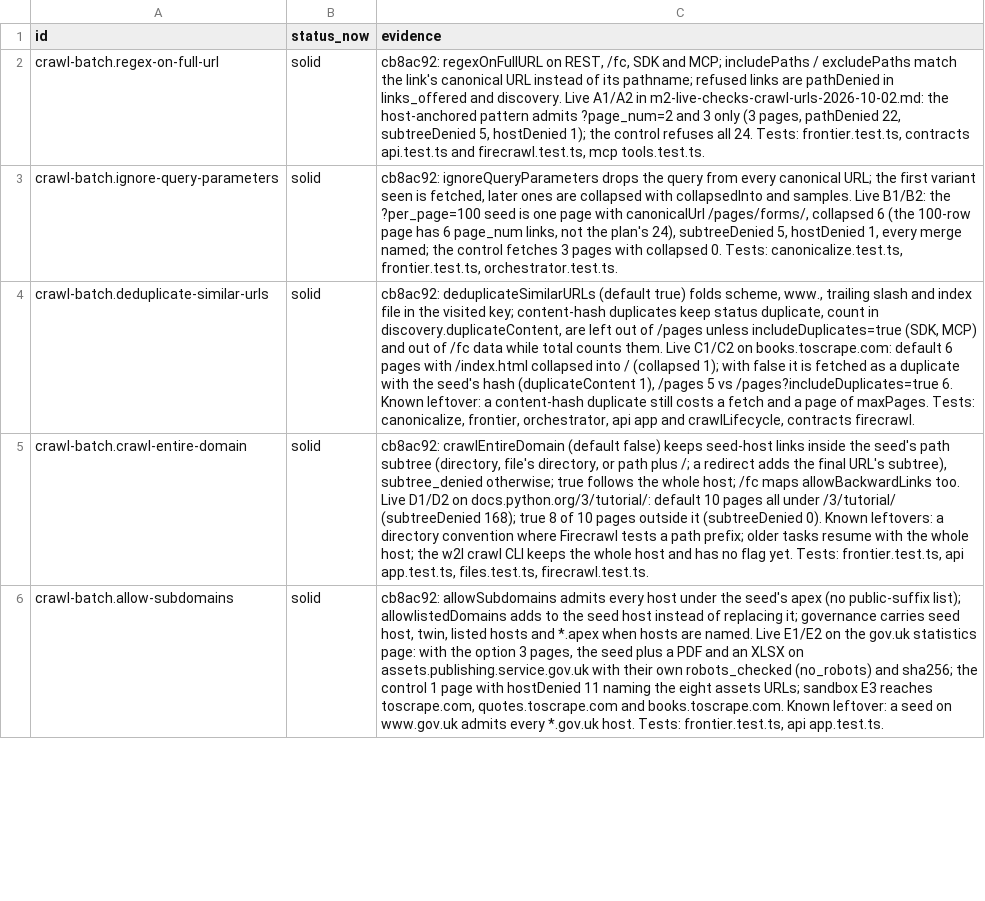
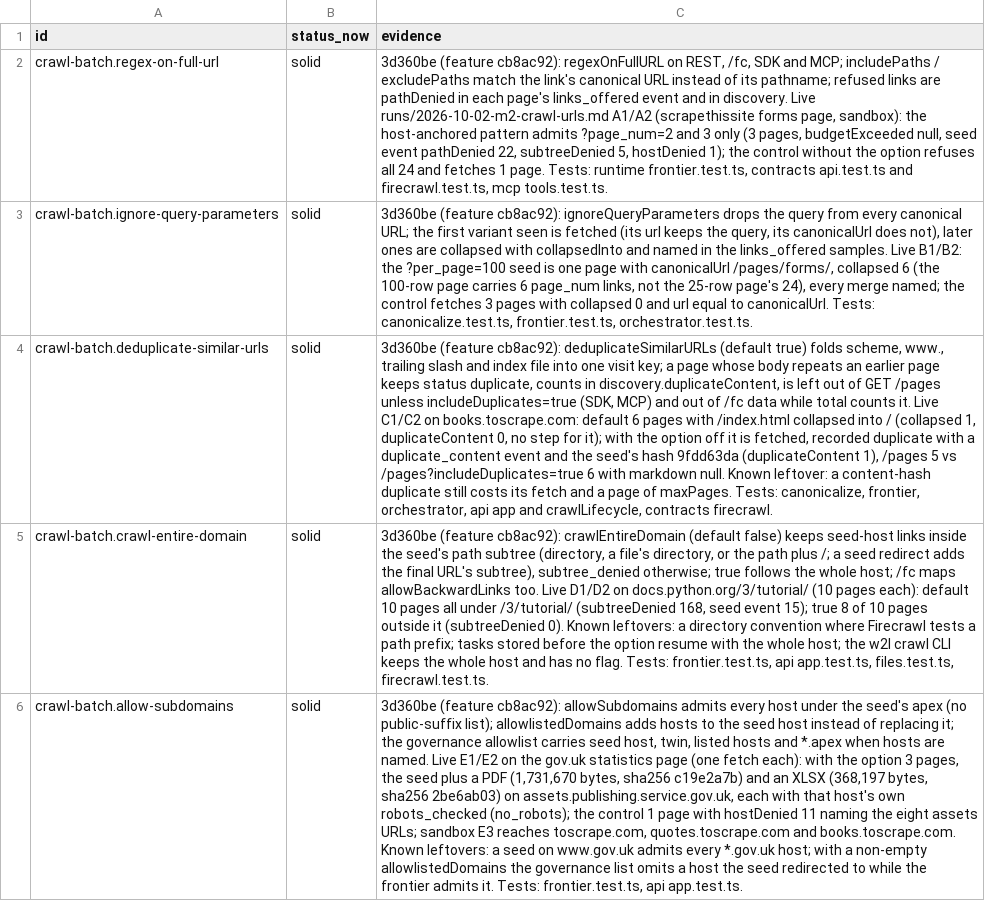
Before and after one commit to 77777R7/Octocrawl, a CSV file: research/parity/status-2026-10-02-m2-crawl-urls.csv, drawn as a sheet; only a part is shown; the diff covers the shown part only; the diff names each change by its address in the sheet, - before the commit and + after, or states it on an @@ line.

```diff
--- a/research/parity/status-2026-10-02-m2-crawl-urls.csv
+++ b/research/parity/status-2026-10-02-m2-crawl-urls.csv
-C2 (evidence): cb8ac92: regexOnFullURL on REST, /fc, SDK and MCP; includePaths / excludePaths match the link's canonical URL instead of its pathname; refused links are pathDenied in links_offered and discovery. Live A1/A2 in m2-live-checks-crawl-urls-2026-10-02.md: the host-anchored pattern admits ?page_num=2 and 3 only (3 pages, pathDenied 22, subtreeDenied 5, hostDenied 1); the control refuses all 24. Tests: frontier.test.ts, contracts…
+C2 (evidence): 3d360be (feature cb8ac92): regexOnFullURL on REST, /fc, SDK and MCP; includePaths / excludePaths match the link's canonical URL instead of its pathname; refused links are pathDenied in each page's links_offered event and in discovery. Live runs/2026-10-02-m2-crawl-urls.md A1/A2 (scrapethissite forms page, sandbox): the host-anchored pattern admits ?page_num=2 and 3 only (3 pages, budgetExceeded null, seed event pathDenied 22, subtreeDenied 5, hostDenied 1); the control without the option refuses all 24 and fetches 1 page. Tests: runtime frontier.test.ts, contracts…
-C3 (evidence): cb8ac92: ignoreQueryParameters drops the query from every canonical URL; the first variant seen is fetched, later ones are collapsed with collapsedInto and samples. Live B1/B2: the ?per_page=100 seed is one page with canonicalUrl /pages/forms/, collapsed 6 (the 100-row page has 6 page_num links, not the plan's 24), subtreeDenied 5, hostDenied 1, every merge named; the control fetches 3 pages with collapsed 0. Tests: canonicalize.test.ts,…
+C3 (evidence): 3d360be (feature cb8ac92): ignoreQueryParameters drops the query from every canonical URL; the first variant seen is fetched (its url keeps the query, its canonicalUrl does not), later ones are collapsed with collapsedInto and named in the links_offered samples. Live B1/B2: the ?per_page=100 seed is one page with canonicalUrl /pages/forms/, collapsed 6 (the 100-row page carries 6 page_num links, not the 25-row page's 24), every merge named; the control fetches 3 pages with collapsed 0 and url equal to canonicalUrl. Tests: canonicalize.test.ts,…
-C4 (evidence): cb8ac92: deduplicateSimilarURLs (default true) folds scheme, www., trailing slash and index file in the visited key; content-hash duplicates keep status duplicate, count in discovery.duplicateContent, are left out of /pages unless includeDuplicates=true (SDK, MCP) and out of /fc data while total counts them. Live C1/C2 on books.toscrape.com: default 6 pages with /index.html collapsed into / (collapsed 1); with false it is fetched as a duplicate with the seed's hash (duplicateContent 1), /pages 5 vs /pages?includeDuplicates=true 6. Known leftover: a content-hash duplicate still costs a fetch and…
+C4 (evidence): 3d360be (feature cb8ac92): deduplicateSimilarURLs (default true) folds scheme, www., trailing slash and index file into one visit key; a page whose body repeats an earlier page keeps status duplicate, counts in discovery.duplicateContent, is left out of GET /pages unless includeDuplicates=true (SDK, MCP) and out of /fc data while total counts it. Live C1/C2 on books.toscrape.com: default 6 pages with /index.html collapsed into / (collapsed 1, duplicateContent 0, no step for it); with the option off it is fetched, recorded duplicate with a duplicate_content event and the seed's hash 9fdd63da (duplicateContent 1), /pages 5 vs /pages?includeDuplicates=true 6 with markdown null. Known leftover: a content-hash duplicate still costs its fetch and…
-C5 (evidence): cb8ac92: crawlEntireDomain (default false) keeps seed-host links inside the seed's path subtree (directory, file's directory, or path plus /; a redirect adds the final URL's subtree), subtree_denied otherwise; true follows the whole host; /fc maps allowBackwardLinks too. Live D1/D2 on docs.python.org/3/tutorial/: default 10 pages all under /3/tutorial/ (subtreeDenied 168); true 8 of 10 pages outside it (subtreeDenied 0). Known leftovers: a directory convention where Firecrawl tests a path prefix; older tasks resume with the whole host; the w2l crawl CLI keeps the whole host and has no flag yet. Tests: frontier.test.ts,…
+C5 (evidence): 3d360be (feature cb8ac92): crawlEntireDomain (default false) keeps seed-host links inside the seed's path subtree (directory, a file's directory, or the path plus /; a seed redirect adds the final URL's subtree), subtree_denied otherwise; true follows the whole host; /fc maps allowBackwardLinks too. Live D1/D2 on docs.python.org/3/tutorial/ (10 pages each): default 10 pages all under /3/tutorial/ (subtreeDenied 168, seed event 15); true 8 of 10 pages outside it (subtreeDenied 0). Known leftovers: a directory convention where Firecrawl tests a path prefix; tasks stored before the option resume with the whole host; the w2l crawl CLI keeps the whole host and has no flag. Tests: frontier.test.ts,…
-C6 (evidence): cb8ac92: allowSubdomains admits every host under the seed's apex (no public-suffix list); allowlistedDomains adds to the seed host instead of replacing it; governance carries seed host, twin, listed hosts and *.apex when hosts are named. Live E1/E2 on the gov.uk statistics page: with the option 3 pages, the seed plus a PDF and an XLSX on assets.publishing.service.gov.uk with their own robots_checked (no_robots) and sha256; the control 1 page with hostDenied 11 naming the eight assets URLs; sandbox E3 reaches toscrape.com, quotes.toscrape.com and books.toscrape.com. Known leftover: a seed on www.gov.uk admits every *.gov.uk host. Tests: frontier.test.ts,…
+C6 (evidence): 3d360be (feature cb8ac92): allowSubdomains admits every host under the seed's apex (no public-suffix list); allowlistedDomains adds hosts to the seed host instead of replacing it; the governance allowlist carries seed host, twin, listed hosts and *.apex when hosts are named. Live E1/E2 on the gov.uk statistics page (one fetch each): with the option 3 pages, the seed plus a PDF (1,731,670 bytes, sha256 c19e2a7b) and an XLSX (368,197 bytes, sha256 2be6ab03) on assets.publishing.service.gov.uk, each with that host's own robots_checked (no_robots); the control 1 page with hostDenied 11 naming the eight assets URLs; sandbox E3 reaches toscrape.com, quotes.toscrape.com and books.toscrape.com. Known leftovers: a seed on www.gov.uk admits every *.gov.uk host; with a non-empty allowlistedDomains the governance list omits a host the seed redirected to while the frontier admits it. Tests: frontier.test.ts,…
```
Also changed, not shown: 4 added rows and 1 edited cell elsewhere in this file, 1 other file.
